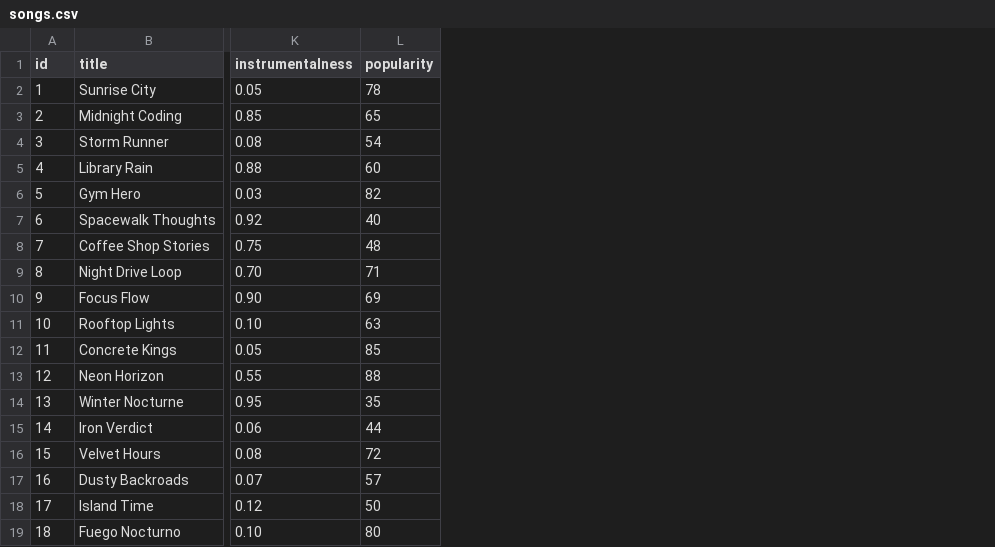
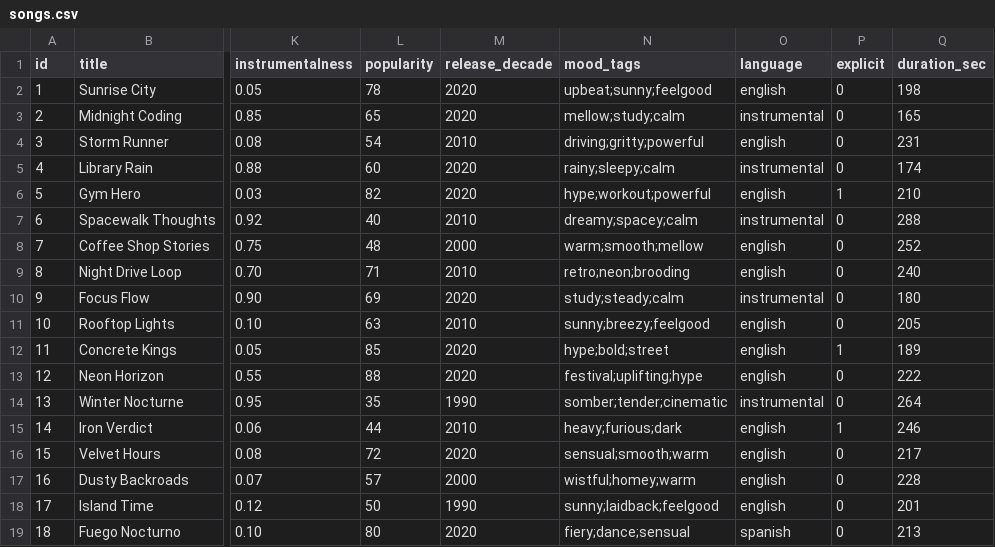
Before and after one commit to chetansharma6/ai110-module3show-musicrecommendersimulation-starter, a CSV file: data/songs.csv, drawn as a sheet; only a part is shown, gaps mark what is left out; the diff names each change by its address in the sheet, - before the commit and + after, or states it on an @@ line.

```diff
--- a/data/songs.csv
+++ b/data/songs.csv
+column M (release_decade), rows 2-19: 2020 | 2020 | 2010 | 2020 | 2020 | 2010 | 2000 | 2010 | 2020 | 2010 | 2020 | 2020 | 1990 | 2010 | 2020 | 2000 | 1990 | 2020
+column N (mood_tags), rows 2-19: upbeat;sunny;feelgood | mellow;study;calm | driving;gritty;powerful | rainy;sleepy;calm | hype;workout;powerful | dreamy;spacey;calm | warm;smooth;mellow | retro;neon;brooding | study;steady;calm | sunny;breezy;feelgood | hype;bold;street | festival;uplifting;hype | somber;tender;cinematic | heavy;furious;dark | sensual;smooth;warm | wistful;homey;warm | sunny;laidback;feelgood | fiery;dance;sensual
+column O (language), rows 2-19: english | instrumental | english | instrumental | english | instrumental | english | english | instrumental | english | english | english | instrumental | english | english | english | english | spanish
+column P (explicit), rows 2-19: 0 | 0 | 0 | 0 | 1 | 0 | 0 | 0 | 0 | 0 | 1 | 0 | 0 | 1 | 0 | 0 | 0 | 0
+column Q (duration_sec), rows 2-19: 198 | 165 | 231 | 174 | 210 | 288 | 252 | 240 | 180 | 205 | 189 | 222 | 264 | 246 | 217 | 228 | 201 | 213
```
Also changed, not shown: 4 other files.
